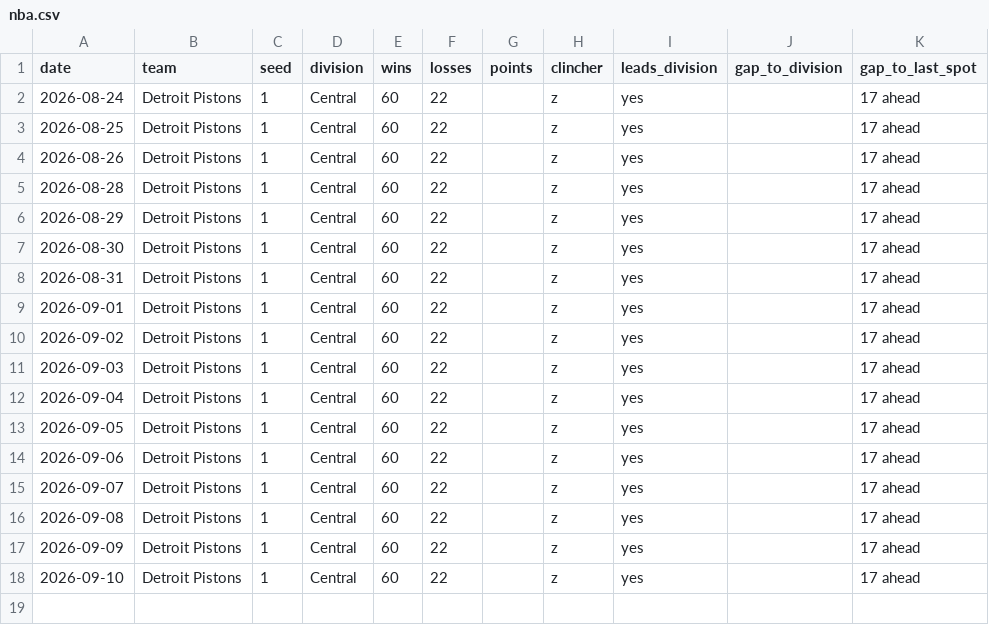
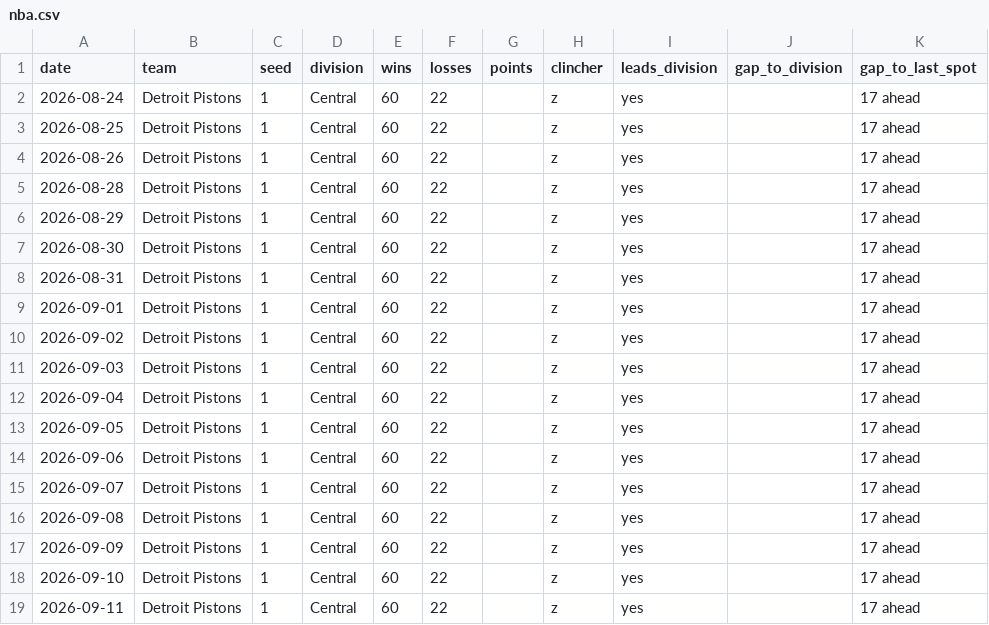
Before and after one commit to kyeill/sports-daily, a CSV file: output/history/nba.csv, drawn as a sheet.

```diff
--- a/output/history/nba.csv
+++ b/output/history/nba.csv
@@ -18 +18,2 @@ date,team,seed,division,wins,losses,points,clincher,leads_division,gap_to_divisi
 2026-09-10,Detroit Pistons,1,Central,60,22,,z,yes,,17 ahead
+2026-09-11,Detroit Pistons,1,Central,60,22,,z,yes,,17 ahead
```
Also changed, not shown: output/history/mlb.csv, output/history/nfl.csv, 2 other files.
